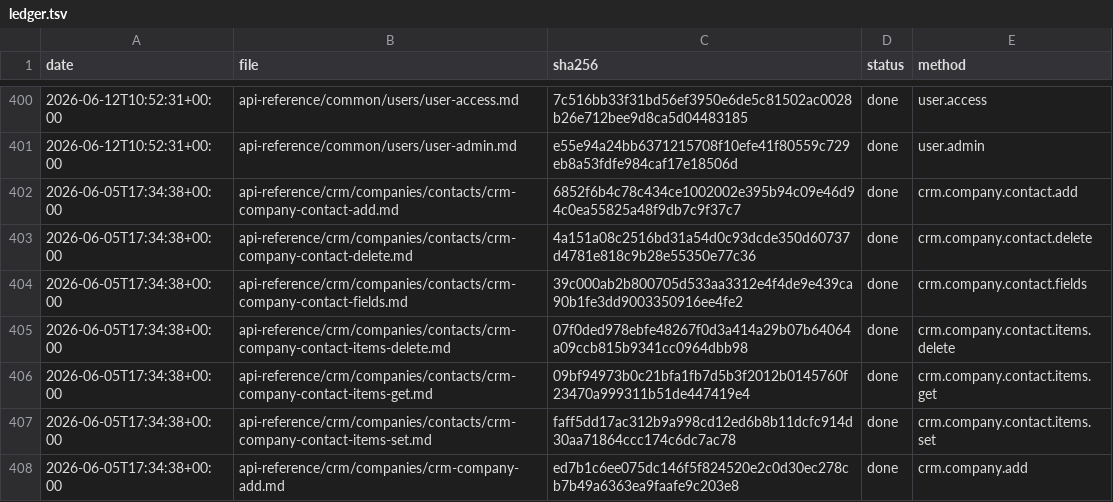
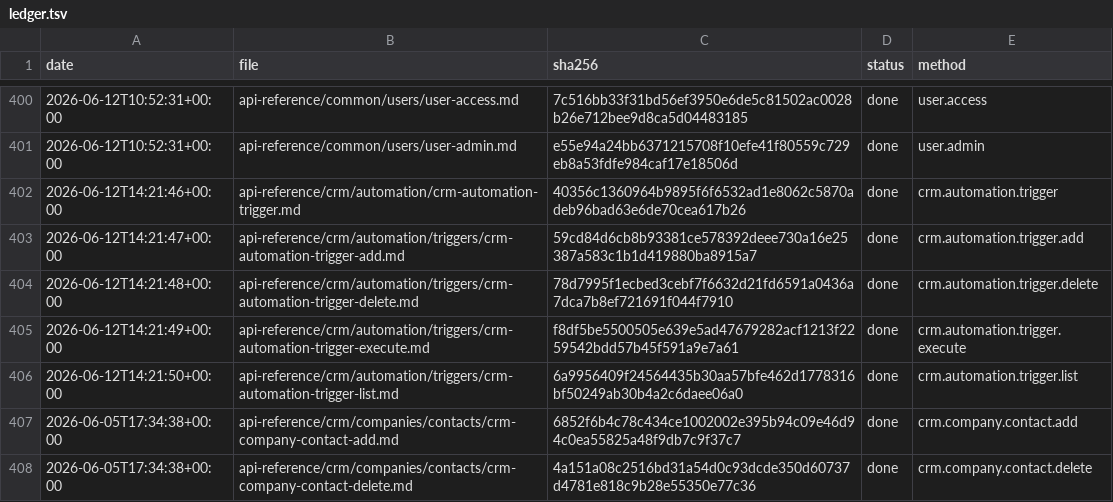
Before and after one commit to IgorShevchik/b24-rest-docs, a TSV file: .actualize/ledger.tsv, drawn as a sheet; only a part is shown, gaps mark what is left out; the shorter side is filled out with more unchanged rows.

```diff
--- a/.actualize/ledger.tsv
+++ b/.actualize/ledger.tsv
@@ -401,2 +401,7 @@ date	file	sha256	status	method
 2026-06-12T10:52:31+00:00	api-reference/common/users/user-admin.md	e55e94a24bb6371215708f10efe41f80559c729eb8a53fdfe984caf17e18506d	done	user.admin
+2026-06-12T14:21:46+00:00	api-reference/crm/automation/crm-automation-trigger.md	40356c1360964b9895f6f6532ad1e8062c5870adeb96bad63e6de70cea617b26	done	crm.automation.trigger
+2026-06-12T14:21:47+00:00	api-reference/crm/automation/triggers/crm-automation-trigger-add.md	59cd84d6cb8b93381ce578392deee730a16e25387a583c1b1d419880ba8915a7	done	crm.automation.trigger.add
+2026-06-12T14:21:48+00:00	api-reference/crm/automation/triggers/crm-automation-trigger-delete.md	78d7995f1ecbed3cebf7f6632d21fd6591a0436a7dca7b8ef721691f044f7910	done	crm.automation.trigger.delete
+2026-06-12T14:21:49+00:00	api-reference/crm/automation/triggers/crm-automation-trigger-execute.md	f8df5be5500505e639e5ad47679282acf1213f2259542bdd57b45f591a9e7a61	done	crm.automation.trigger.execute
+2026-06-12T14:21:50+00:00	api-reference/crm/automation/triggers/crm-automation-trigger-list.md	6a9956409f24564435b30aa57bfe462d1778316bf50249ab30b4a2c6daee06a0	done	crm.automation.trigger.list
 2026-06-05T17:34:38+00:00	api-reference/crm/companies/contacts/crm-company-contact-add.md	6852f6b4c78c434ce1002002e395b94c09e46d94c0ea55825a48f9db7c9f37c7	done	crm.company.contact.add
```
Also changed, not shown: 5 other files.
